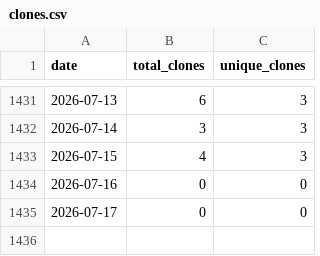
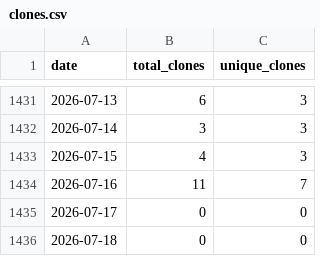
Before and after one commit to wumphlett/COMP-3270, a CSV file: .traffic/clones.csv, drawn as a sheet; only a part is shown, gaps mark what is left out.

Commit message:
Updating repository traffic

```diff
--- a/.traffic/clones.csv
+++ b/.traffic/clones.csv
@@ -1433,3 +1433,4 @@ date,total_clones,unique_clones
 2026-07-15,4,3
-2026-07-16,0,0
+2026-07-16,11,7
 2026-07-17,0,0
+2026-07-18,0,0
```
Also changed, not shown: .traffic/views.csv, 3 other files.
